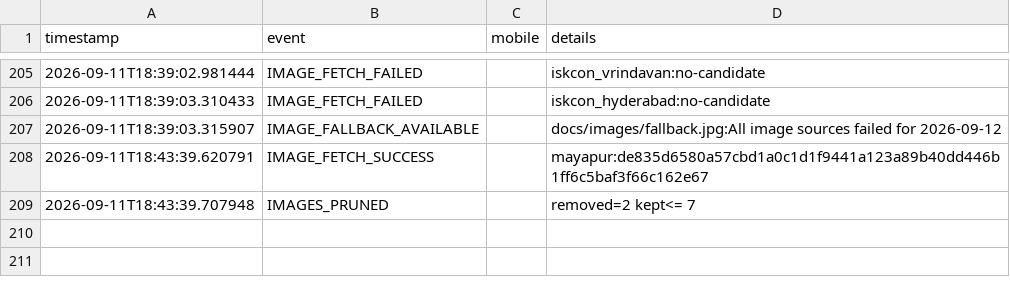
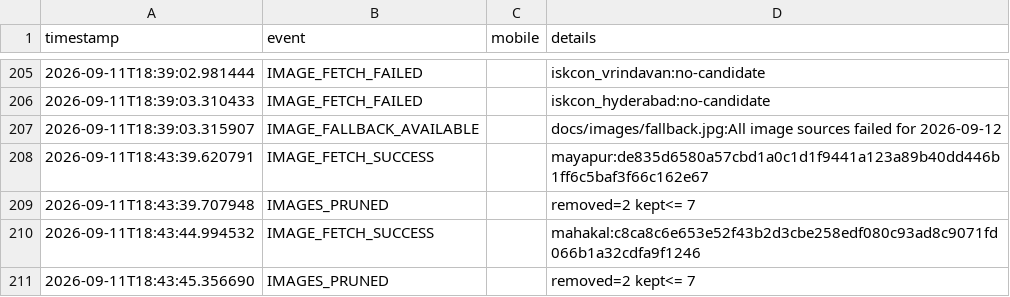
Before and after one commit to mishnit/daily-darshan, a CSV file: csv/logs.csv, drawn as a sheet; only a part is shown, gaps mark what is left out; the diff names each change by its address in the sheet, - before the commit and + after, or states it on an @@ line.

Commit message:
Daily darshan image + pages 2026-09-07

```diff
--- a/csv/logs.csv
+++ b/csv/logs.csv
+row 210: 2026-09-11T18:43:44.994532 | IMAGE_FETCH_SUCCESS |  | mahakal:c8ca8c6e653e52f43b2d3cbe258edf080c93ad8c9071fd066b1a32cdfa9f1246
+row 211: 2026-09-11T18:43:45.356690 | IMAGES_PRUNED |  | removed=2 kept<= 7
```
Also changed, not shown: 4 other files.
